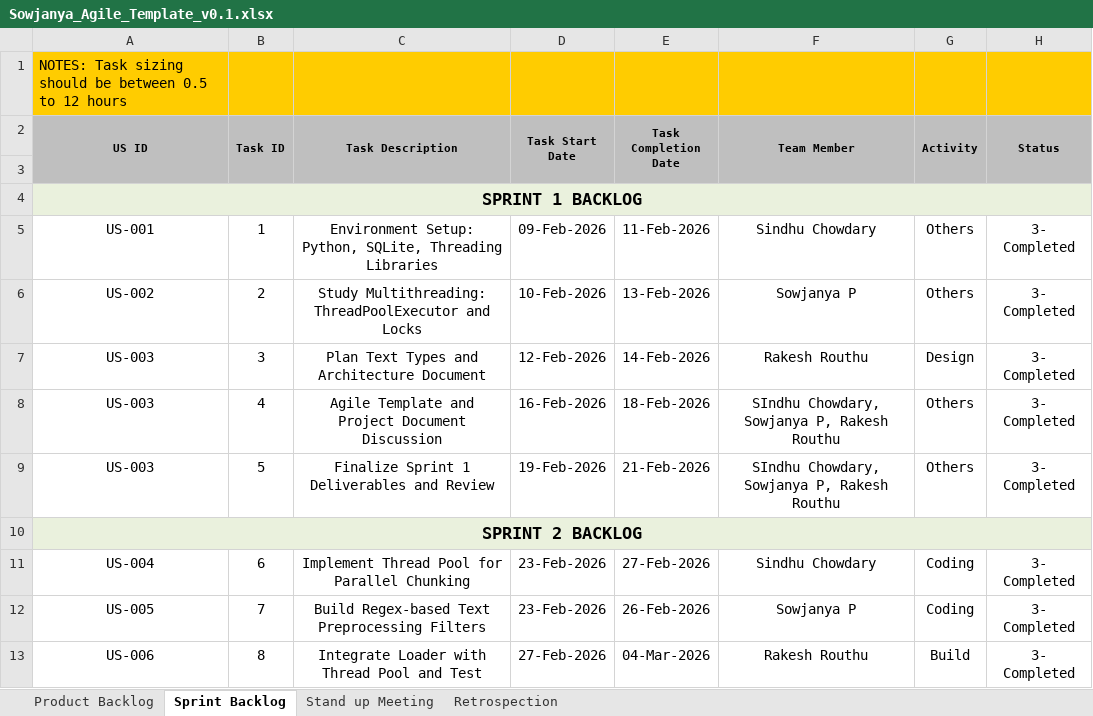
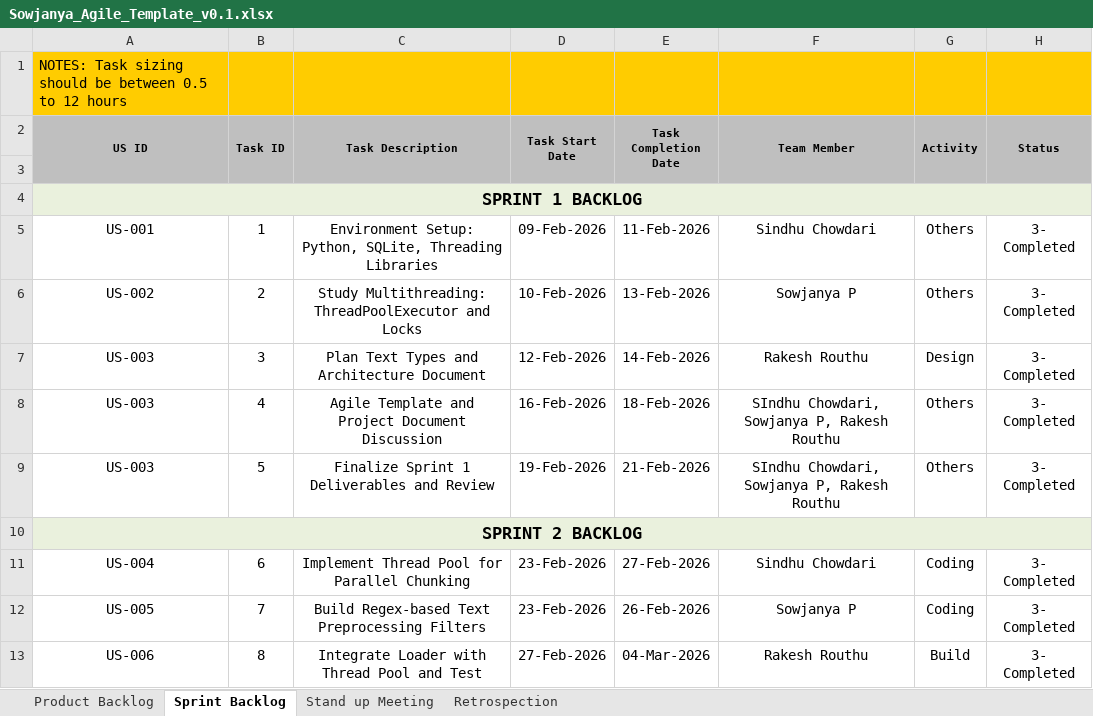
Before and after one commit to sowjanya2237-stack/Parallel-Processing, an Excel workbook: Sowjanya_Agile_Template_v0.1.xlsx, sheet Sprint Backlog, drawn as a sheet; only a part is shown; values as stored, in another font and other column widths than the file's, no borders; the diff covers the shown part only; the diff names each change by its address in the sheet, - before the commit and + after, or states it on an @@ line.

Commit message:
Message

```diff
--- a/Sowjanya_Agile_Template_v0.1.xlsx (sheet Sprint Backlog)
+++ b/Sowjanya_Agile_Template_v0.1.xlsx (sheet Sprint Backlog)
-F5 (Team Member): Sindhu Chowdary
+F5 (Team Member): Sindhu Chowdari
-F8:F9 (Team Member): SIndhu Chowdary, Sowjanya P, Rakesh Routhu
+F8:F9 (Team Member): SIndhu Chowdari, Sowjanya P, Rakesh Routhu
-F11 (Team Member): Sindhu Chowdary
+F11 (Team Member): Sindhu Chowdari
```
Also changed, not shown: 5 edited cells elsewhere in this sheet, sheet Product Backlog, sheet Retrospection.
